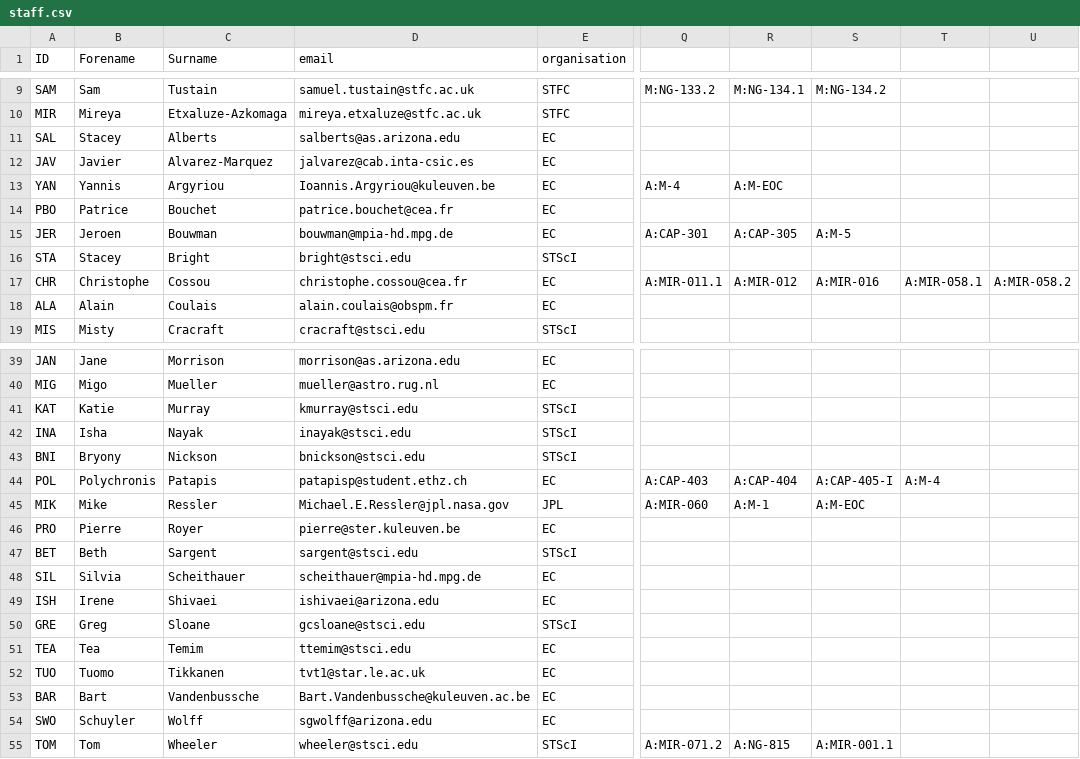
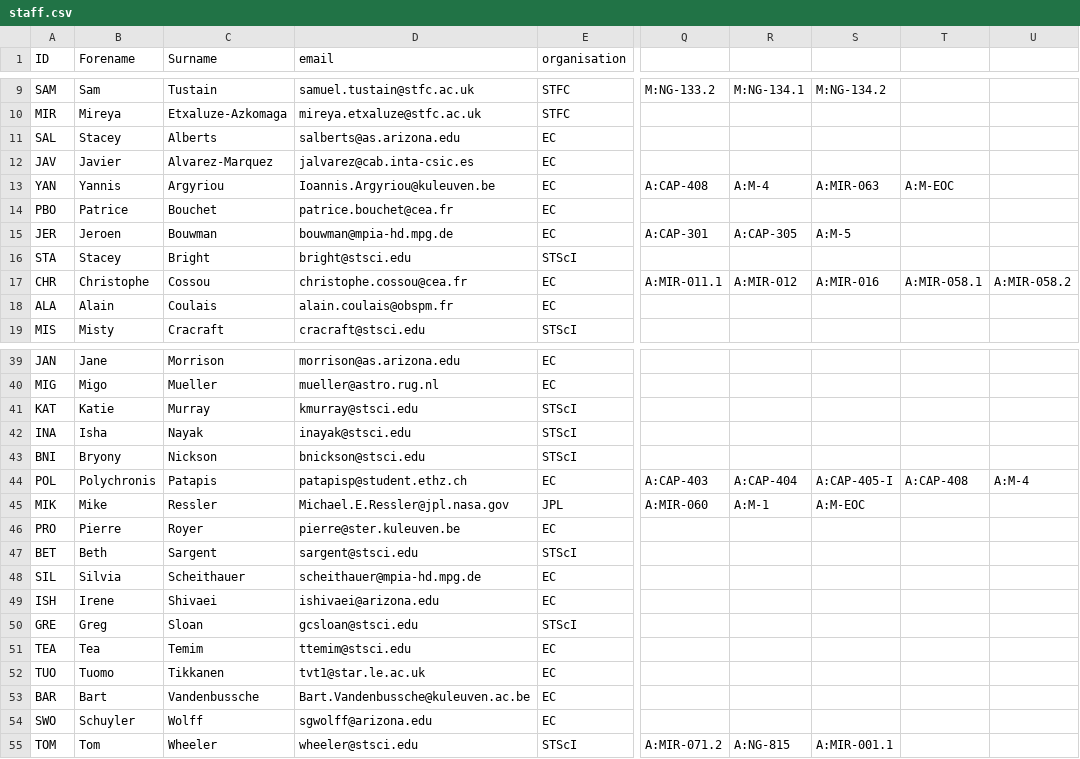
Before and after one commit to AGlasse/timeliner, a CSV file: inputs/staff.csv, drawn as a sheet; only a part is shown, gaps mark what is left out; the diff names each change by its address in the sheet, - before the commit and + after, or states it on an @@ line.

```diff
--- a/inputs/staff.csv
+++ b/inputs/staff.csv
-Q13: A:M-4
+Q13: A:CAP-408
-R13: A:M-EOC
+R13: A:M-4
-S13: (empty)
+S13: A:MIR-063
-T13: (empty)
+T13: A:M-EOC
-T44: A:M-4
+T44: A:CAP-408
-U44: (empty)
+U44: A:M-4
-C50 (Surname): Sloane
+C50 (Surname): Sloan
-D50 (email): gcsloane@stsci.edu
+D50 (email): gcsloan@stsci.edu
```
Also changed, not shown: outputs/shift_plan_basis.csv, 2 other files.
